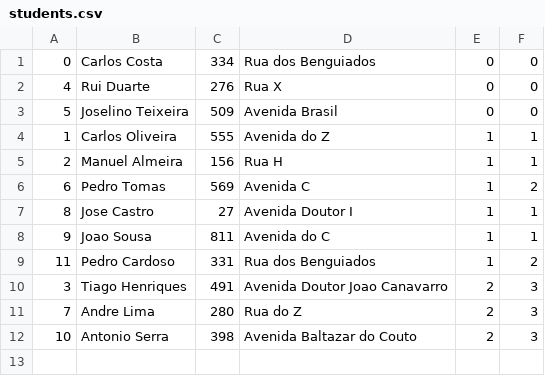
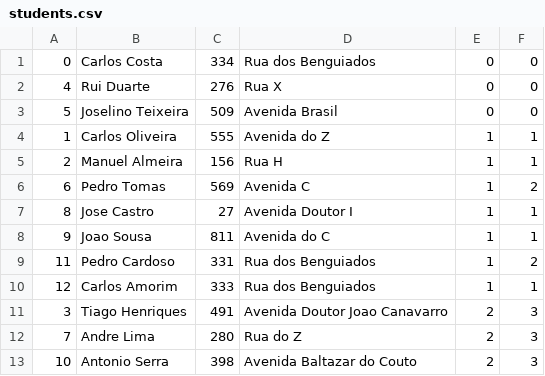
Before and after one commit to MaggGomes/CAL, a CSV file: Project1/res/students.csv, drawn as a sheet; the diff names each change by its address in the sheet, - before the commit and + after, or states it on an @@ line.

```diff
--- a/Project1/res/students.csv
+++ b/Project1/res/students.csv
+row 10: 12 | Carlos Amorim | 333 | Rua dos Benguiados | 1 | 1
```
Also changed, not shown: 6 other files.
